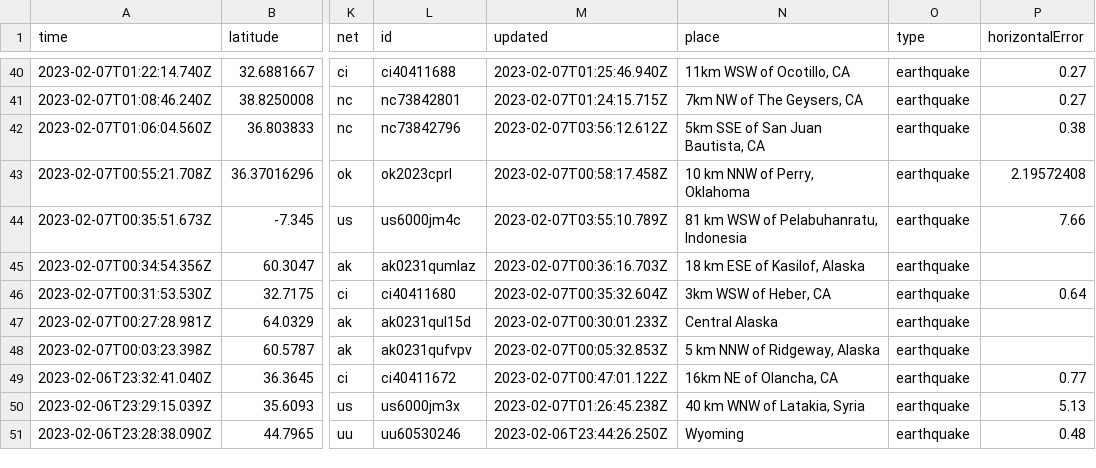
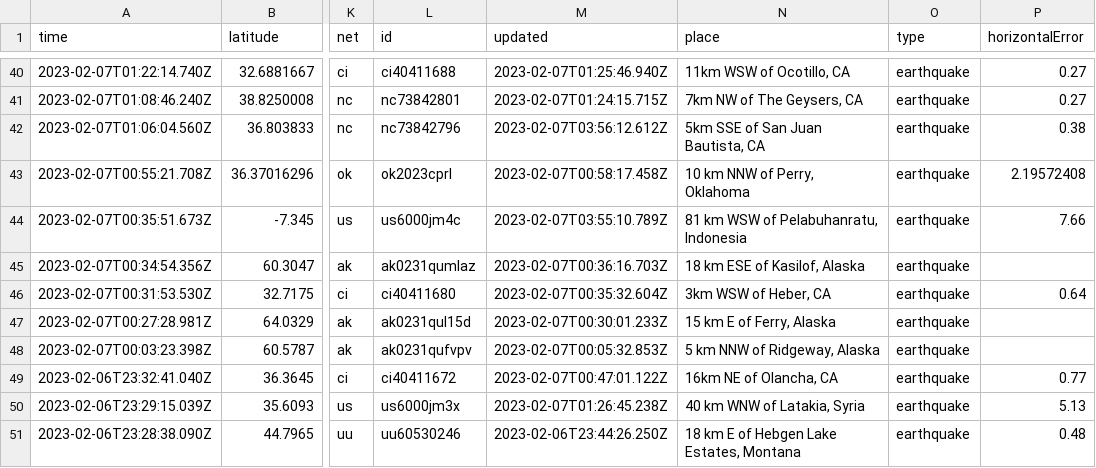
Before and after one commit to mattrehbein/nicar22-github-actions, a CSV file: usgs_current.csv, drawn as a sheet; only a part is shown, gaps mark what is left out; the diff covers the shown part only; the diff names each change by its address in the sheet, - before the commit and + after, or states it on an @@ line.

```diff
--- a/usgs_current.csv
+++ b/usgs_current.csv
-N47 (place): Central Alaska
+N47 (place): 15 km E of Ferry, Alaska
-N51 (place): Wyoming
+N51 (place): 18 km E of Hebgen Lake Estates, Montana
```
Also changed, not shown: 1 removed row and 30 edited cells elsewhere in this file.
